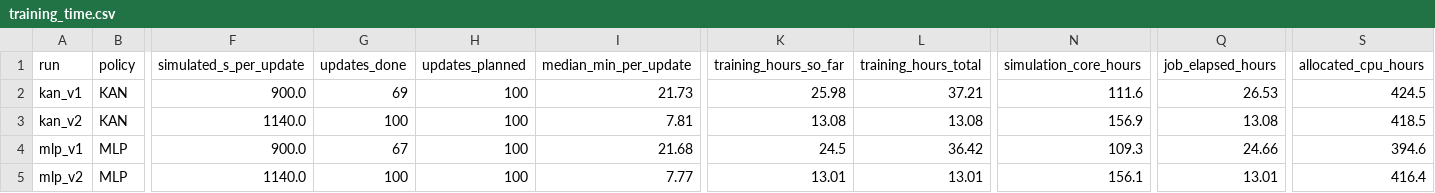
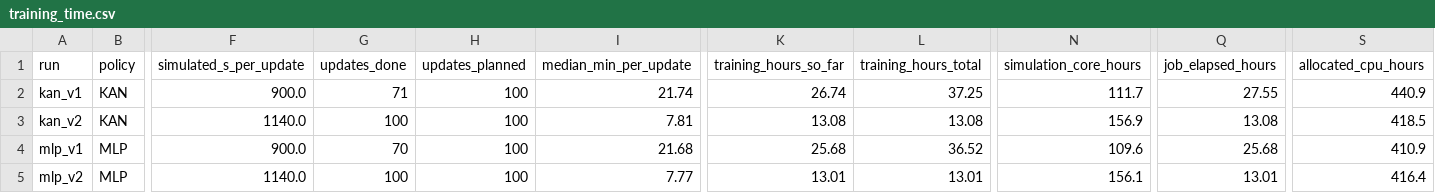
Before and after one commit to YongxiangLei/KAN-PPO-22MW-OPENFAST, a CSV file: results/training_time.csv, drawn as a sheet; only a part is shown, gaps mark what is left out; the diff names each change by its address in the sheet, - before the commit and + after, or states it on an @@ line.

```diff
--- a/results/training_time.csv
+++ b/results/training_time.csv
-G2 (updates_done): 69
+G2 (updates_done): 71
-I2 (median_min_per_update): 21.73
+I2 (median_min_per_update): 21.74
-K2 (training_hours_so_far): 25.98
+K2 (training_hours_so_far): 26.74
-L2 (training_hours_total): 37.21
+L2 (training_hours_total): 37.25
-N2 (simulation_core_hours): 111.6
+N2 (simulation_core_hours): 111.7
-Q2 (job_elapsed_hours): 26.53
+Q2 (job_elapsed_hours): 27.55
-S2 (allocated_cpu_hours): 424.5
+S2 (allocated_cpu_hours): 440.9
-G4 (updates_done): 67
+G4 (updates_done): 70
-K4 (training_hours_so_far): 24.5
+K4 (training_hours_so_far): 25.68
-L4 (training_hours_total): 36.42
+L4 (training_hours_total): 36.52
-N4 (simulation_core_hours): 109.3
+N4 (simulation_core_hours): 109.6
-Q4 (job_elapsed_hours): 24.66
+Q4 (job_elapsed_hours): 25.68
-S4 (allocated_cpu_hours): 394.6
+S4 (allocated_cpu_hours): 410.9
```
Also changed, not shown: results/kan_v1/progress.csv, results/mlp_v1/progress.csv, 6 other files.
